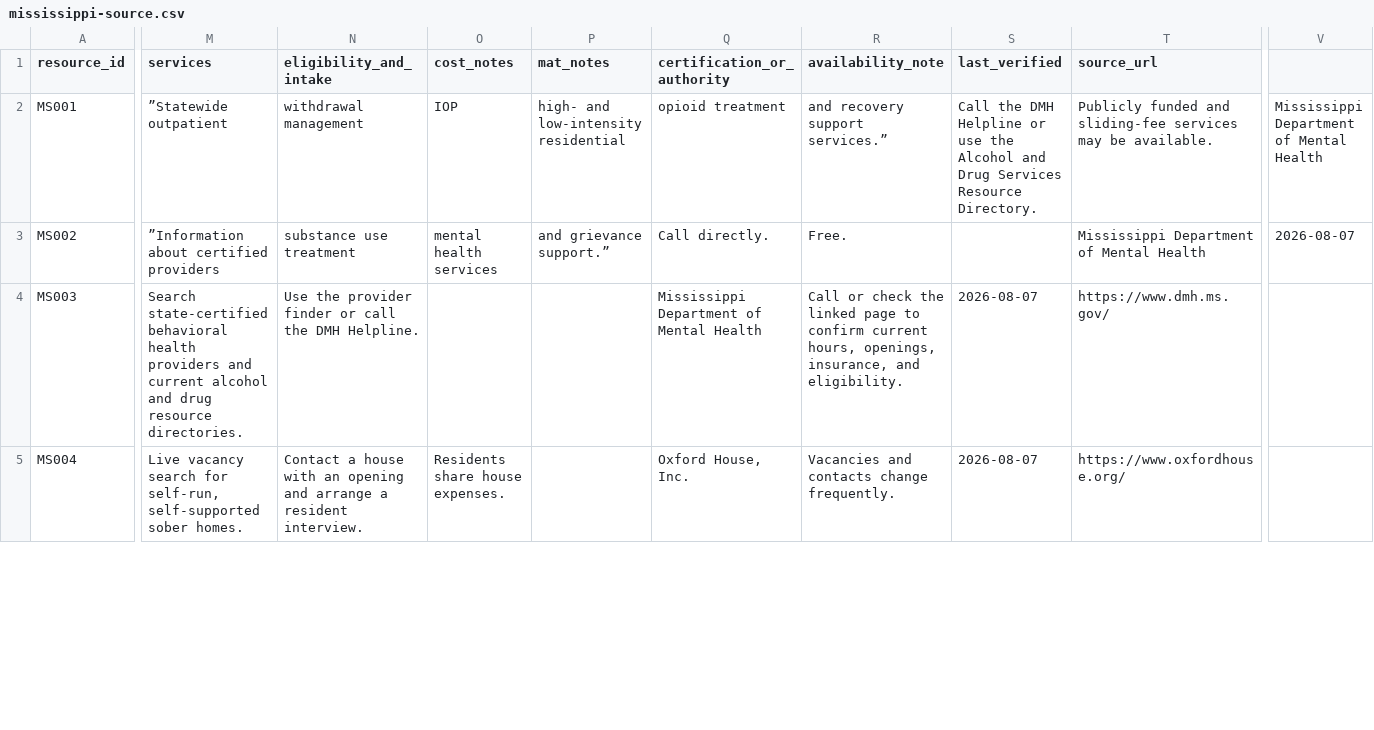
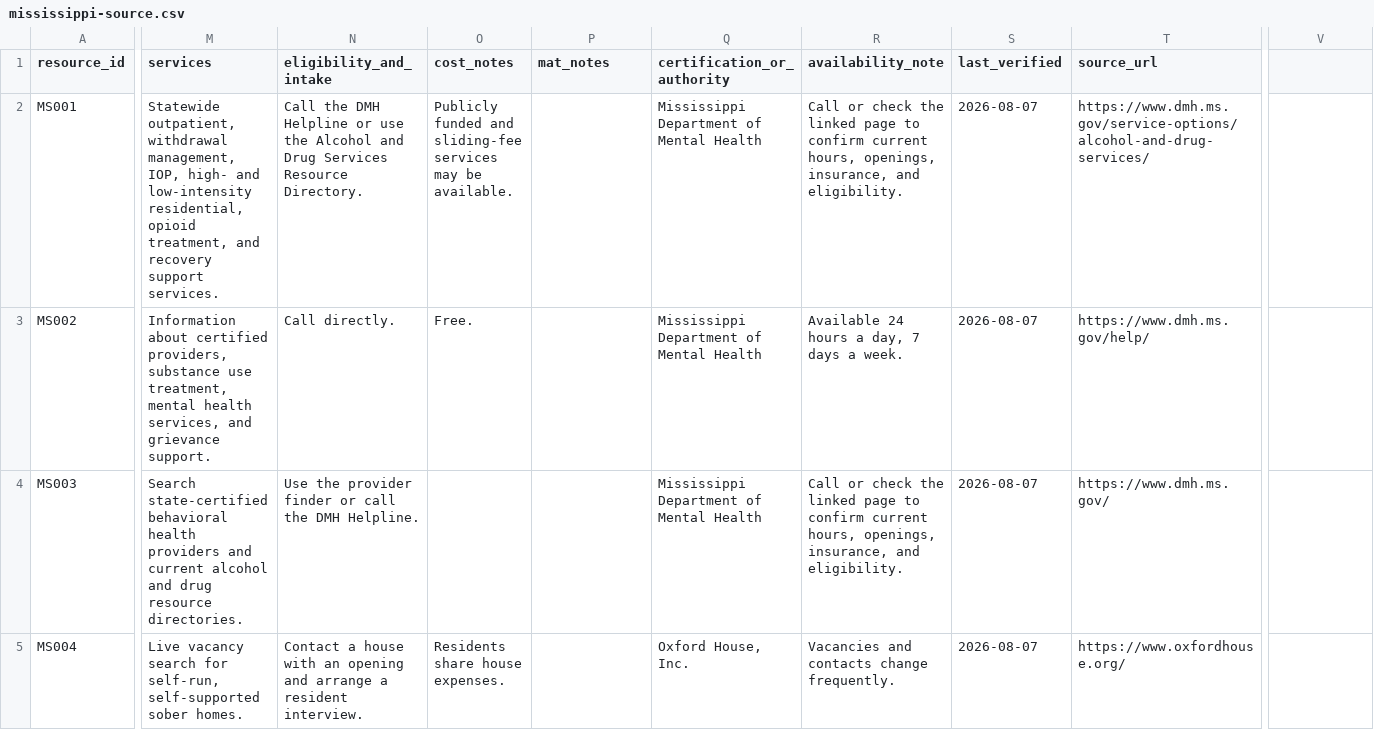
Before and after one commit to samzwiches/outside-inmates, a CSV file: data/resources/recovery/mississippi-source.csv, drawn as a sheet; only a part is shown, gaps mark what is left out; the diff covers the shown part only; the diff names each change by its address in the sheet, - before the commit and + after, or states it on an @@ line.

Commit message:
Fix Mississippi source CSV quoting

```diff
--- a/data/resources/recovery/mississippi-source.csv
+++ b/data/resources/recovery/mississippi-source.csv
-M2 (services): ”Statewide outpatient
+M2 (services): Statewide outpatient, withdrawal management, IOP, high- and low-intensity residential, opioid treatment, and recovery support services.
-N2 (eligibility_and_intake): withdrawal management
+N2 (eligibility_and_intake): Call the DMH Helpline or use the Alcohol and Drug Services Resource Directory.
-O2 (cost_notes): IOP
+O2 (cost_notes): Publicly funded and sliding-fee services may be available.
-P2 (mat_notes): high- and low-intensity residential
+P2 (mat_notes): (empty)
-Q2 (certification_or_authority): opioid treatment
+Q2 (certification_or_authority): Mississippi Department of Mental Health
-R2 (availability_note): and recovery support services.”
+R2 (availability_note): Call or check the linked page to confirm current hours, openings, insurance, and eligibility.
-S2 (last_verified): Call the DMH Helpline or use the Alcohol and Drug Services Resource Directory.
+S2 (last_verified): 2026-08-07
-T2 (source_url): Publicly funded and sliding-fee services may be available.
+T2 (source_url): https://www.dmh.ms.gov/service-options/alcohol-and-drug-services/
-V2: Mississippi Department of Mental Health
+V2: (empty)
-M3 (services): ”Information about certified providers
+M3 (services): Information about certified providers, substance use treatment, mental health services, and grievance support.
-N3 (eligibility_and_intake): substance use treatment
+N3 (eligibility_and_intake): Call directly.
-O3 (cost_notes): mental health services
+O3 (cost_notes): Free.
-P3 (mat_notes): and grievance support.”
+P3 (mat_notes): (empty)
-Q3 (certification_or_authority): Call directly.
+Q3 (certification_or_authority): Mississippi Department of Mental Health
-R3 (availability_note): Free.
+R3 (availability_note): Available 24 hours a day, 7 days a week.
-S3 (last_verified): (empty)
+S3 (last_verified): 2026-08-07
-T3 (source_url): Mississippi Department of Mental Health
+T3 (source_url): https://www.dmh.ms.gov/help/
-V3: 2026-08-07
+V3: (empty)
```
Also changed, not shown: 95 edited cells elsewhere in this file.
